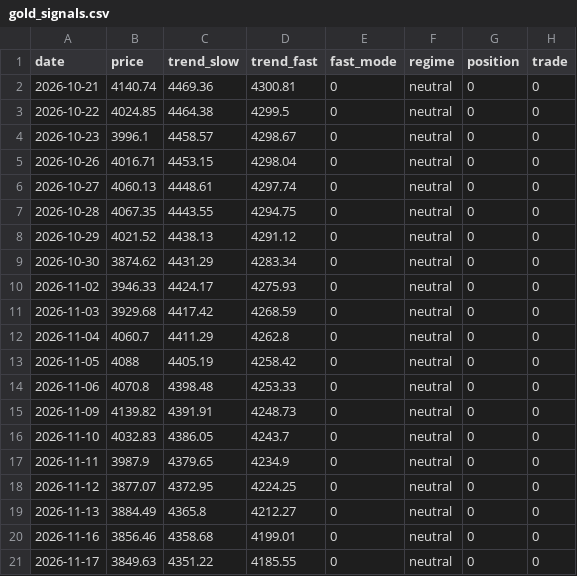
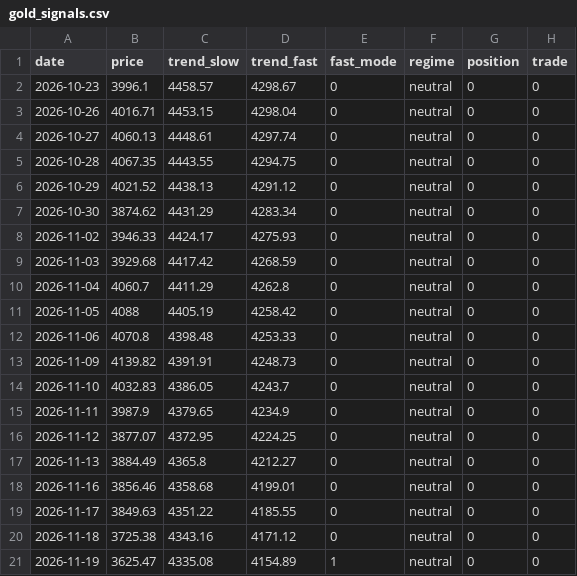
Before and after one commit to CourageousGoofy/quarto_site, a CSV file: data/gold_signals.csv, drawn as a sheet.

```diff
--- a/data/gold_signals.csv
+++ b/data/gold_signals.csv
@@ -1,4 +1,2 @@
 date,price,trend_slow,trend_fast,fast_mode,regime,position,trade
-2026-10-21,4140.74,4469.36,4300.81,0,neutral,0,0
-2026-10-22,4024.85,4464.38,4299.5,0,neutral,0,0
 2026-10-23,3996.1,4458.57,4298.67,0,neutral,0,0
@@ -21 +19,3 @@ date,price,trend_slow,trend_fast,fast_mode,regime,position,trade
 2026-11-17,3849.63,4351.22,4185.55,0,neutral,0,0
+2026-11-18,3725.38,4343.16,4171.12,0,neutral,0,0
+2026-11-19,3625.47,4335.08,4154.89,1,neutral,0,0
```
Also changed, not shown: data/btc_backtest.csv, data/btc_signals.csv, 4 other files.
